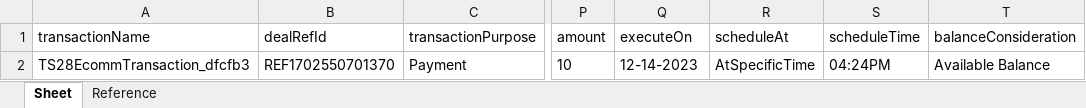
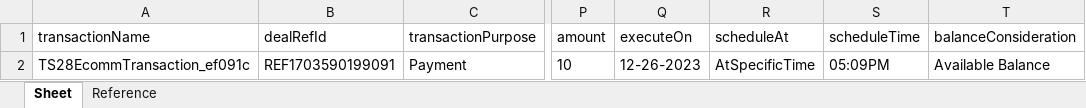
Before and after one commit to deepakdude938/upp, an Excel workbook: src/main/resources/BulkEcomm.xlsx, sheet Sheet, drawn as a sheet; only a part is shown, gaps mark what is left out; values as stored, in another font and other column widths than the file's, no borders; the diff names each change by its address in the sheet, - before the commit and + after, or states it on an @@ line.

```diff
--- a/src/main/resources/BulkEcomm.xlsx (sheet Sheet)
+++ b/src/main/resources/BulkEcomm.xlsx (sheet Sheet)
-A2: TS28EcommTransaction_dfcfb3
+A2: TS28EcommTransaction_ef091c
-B2: REF1702550701370
+B2: REF1703590199091
-Q2: 12-14-2023
+Q2: 12-26-2023
-S2: 04:24PM
+S2: 05:09PM
```
Also changed, not shown: 5 other files.
